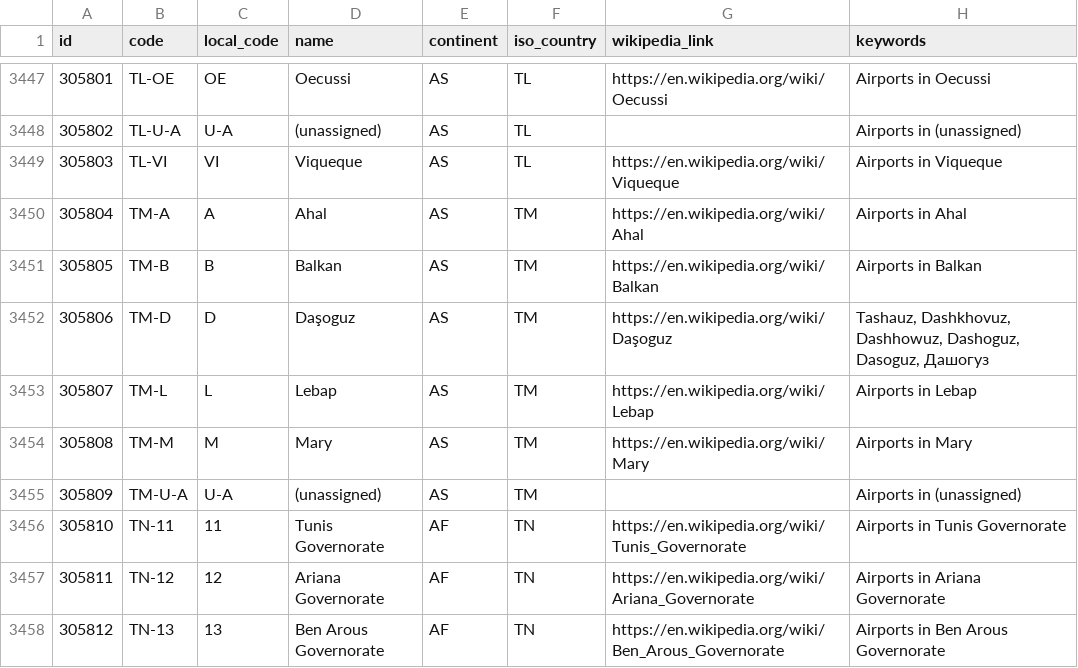
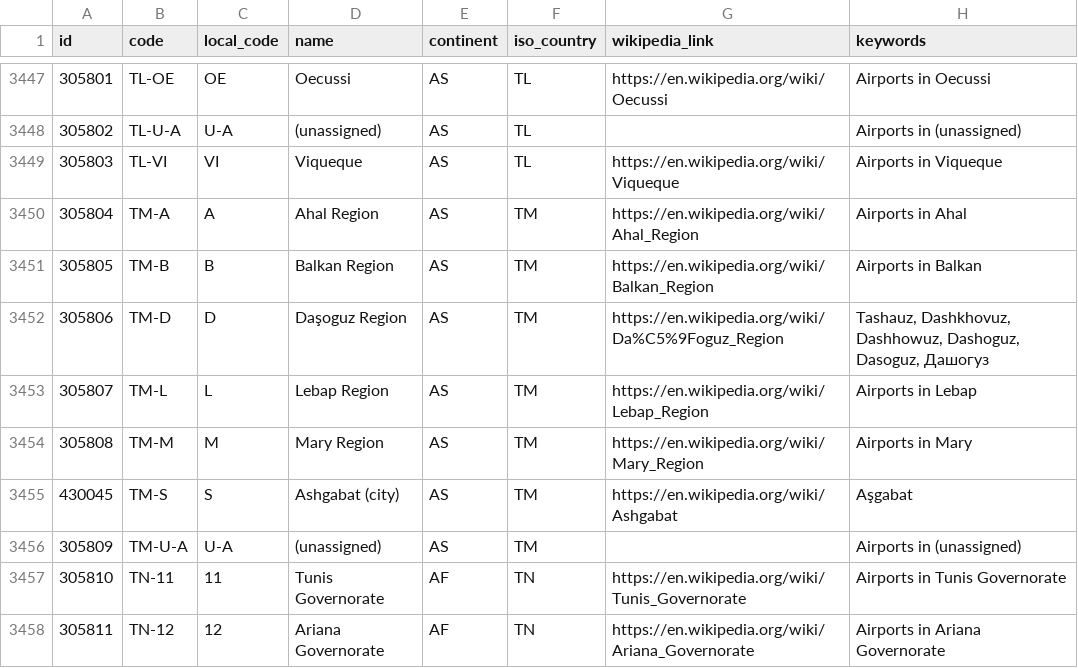
Before and after one commit to davidmegginson/ourairports-data, a CSV file: regions.csv, drawn as a sheet; only a part is shown, gaps mark what is left out; the shorter side is filled out with more unchanged rows.

Commit message:
data update

```diff
--- a/regions.csv
+++ b/regions.csv
@@ -3449,7 +3449,8 @@
 305803,"TL-VI","VI","Viqueque","AS","TL","https://en.wikipedia.org/wiki/Viqueque","Airports in Viqueque"
-305804,"TM-A","A","Ahal","AS","TM","https://en.wikipedia.org/wiki/Ahal","Airports in Ahal"
-305805,"TM-B","B","Balkan","AS","TM","https://en.wikipedia.org/wiki/Balkan","Airports in Balkan"
-305806,"TM-D","D","Daşoguz","AS","TM","https://en.wikipedia.org/wiki/Daşoguz","Tashauz, Dashkhovuz, Dashhowuz, Dashoguz, Dasoguz, Дашогуз"
-305807,"TM-L","L","Lebap","AS","TM","https://en.wikipedia.org/wiki/Lebap","Airports in Lebap"
-305808,"TM-M","M","Mary","AS","TM","https://en.wikipedia.org/wiki/Mary","Airports in Mary"
+305804,"TM-A","A","Ahal Region","AS","TM","https://en.wikipedia.org/wiki/Ahal_Region","Airports in Ahal"
+305805,"TM-B","B","Balkan Region","AS","TM","https://en.wikipedia.org/wiki/Balkan_Region","Airports in Balkan"
+305806,"TM-D","D","Daşoguz Region","AS","TM","https://en.wikipedia.org/wiki/Da%C5%9Foguz_Region","Tashauz, Dashkhovuz, Dashhowuz, Dashoguz, Dasoguz, Дашогуз"
+305807,"TM-L","L","Lebap Region","AS","TM","https://en.wikipedia.org/wiki/Lebap_Region","Airports in Lebap"
+305808,"TM-M","M","Mary Region","AS","TM","https://en.wikipedia.org/wiki/Mary_Region","Airports in Mary"
+430045,"TM-S","S","Ashgabat (city)","AS","TM","https://en.wikipedia.org/wiki/Ashgabat","Aşgabat"
 305809,"TM-U-A","U-A","(unassigned)","AS","TM",,"Airports in (unassigned)"
```
Also changed, not shown: countries.csv, 1 other file.
